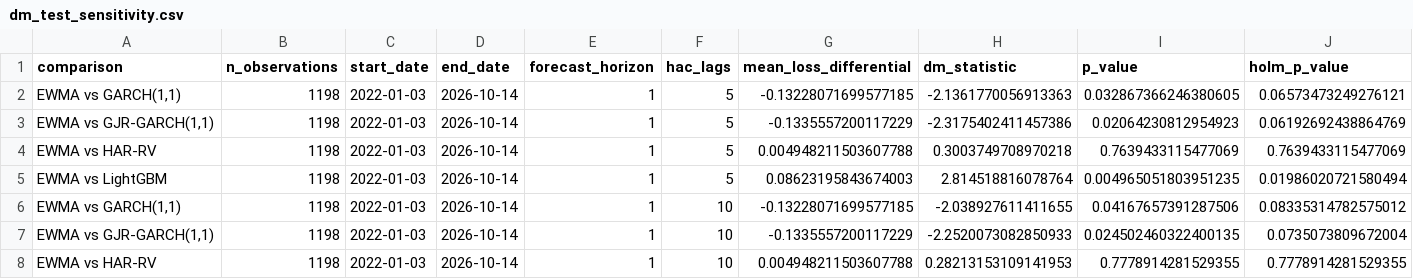
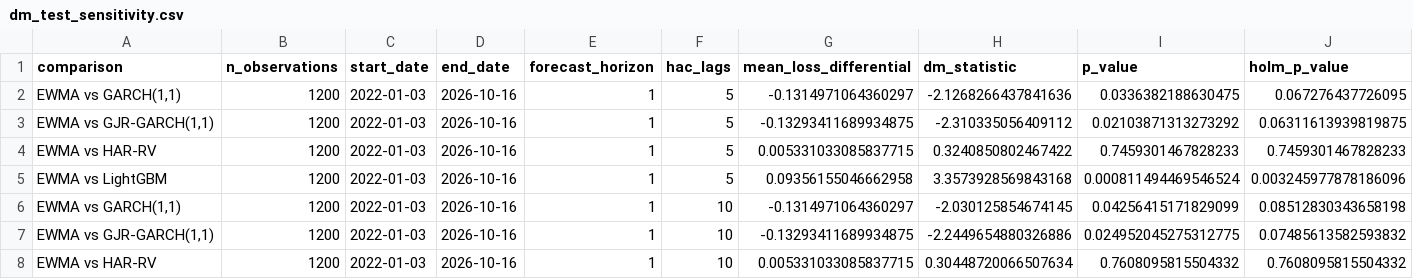
Before and after one commit to quantababy/VolatilityForge, a CSV file: reports/dm_test_sensitivity.csv, drawn as a sheet; only a part is shown; the diff covers the shown part only; the diff names each change by its address in the sheet, - before the commit and + after, or states it on an @@ line.

```diff
--- a/reports/dm_test_sensitivity.csv
+++ b/reports/dm_test_sensitivity.csv
-B2:B8 (n_observations): 1198
+B2:B8 (n_observations): 1200
-D2:D8 (end_date): 2026-10-14
+D2:D8 (end_date): 2026-10-16
-G2 (mean_loss_differential): -0.13228071699577185
+G2 (mean_loss_differential): -0.1314971064360297
-H2 (dm_statistic): -2.1361770056913363
+H2 (dm_statistic): -2.1268266437841636
-I2 (p_value): 0.032867366246380605
+I2 (p_value): 0.0336382188630475
-J2 (holm_p_value): 0.06573473249276121
+J2 (holm_p_value): 0.067276437726095
-G3 (mean_loss_differential): -0.1335557200117229
+G3 (mean_loss_differential): -0.13293411689934875
-H3 (dm_statistic): -2.3175402411457386
+H3 (dm_statistic): -2.310335056409112
-I3 (p_value): 0.02064230812954923
+I3 (p_value): 0.02103871313273292
-J3 (holm_p_value): 0.06192692438864769
+J3 (holm_p_value): 0.06311613939819875
-G4 (mean_loss_differential): 0.004948211503607788
+G4 (mean_loss_differential): 0.005331033085837715
-H4 (dm_statistic): 0.3003749708970218
+H4 (dm_statistic): 0.3240850802467422
-I4 (p_value): 0.7639433115477069
+I4 (p_value): 0.7459301467828233
-J4 (holm_p_value): 0.7639433115477069
+J4 (holm_p_value): 0.7459301467828233
-G5 (mean_loss_differential): 0.08623195843674003
+G5 (mean_loss_differential): 0.09356155046662958
-H5 (dm_statistic): 2.814518816078764
+H5 (dm_statistic): 3.3573928569843168
-I5 (p_value): 0.004965051803951235
+I5 (p_value): 0.000811494469546524
-J5 (holm_p_value): 0.01986020721580494
+J5 (holm_p_value): 0.003245977878186096
-G6 (mean_loss_differential): -0.13228071699577185
+G6 (mean_loss_differential): -0.1314971064360297
-H6 (dm_statistic): -2.038927611411655
+H6 (dm_statistic): -2.030125854674145
-I6 (p_value): 0.04167657391287506
+I6 (p_value): 0.04256415171829099
-J6 (holm_p_value): 0.08335314782575012
+J6 (holm_p_value): 0.08512830343658198
-G7 (mean_loss_differential): -0.1335557200117229
+G7 (mean_loss_differential): -0.13293411689934875
-H7 (dm_statistic): -2.2520073082850933
+H7 (dm_statistic): -2.2449654880326886
-I7 (p_value): 0.024502460322400135
+I7 (p_value): 0.024952045275312775
-J7 (holm_p_value): 0.0735073809672004
+J7 (holm_p_value): 0.07485613582593832
-G8 (mean_loss_differential): 0.004948211503607788
+G8 (mean_loss_differential): 0.005331033085837715
-H8 (dm_statistic): 0.28213153109141953
+H8 (dm_statistic): 0.30448720066507634
-I8 (p_value): 0.7778914281529355
+I8 (p_value): 0.7608095815504332
-J8 (holm_p_value): 0.7778914281529355
+J8 (holm_p_value): 0.7608095815504332
```
Also changed, not shown: 30 edited cells elsewhere in this file, reports/five_day_calibration.csv, reports/five_day_dm_sensitivity.csv, 3 other files.
